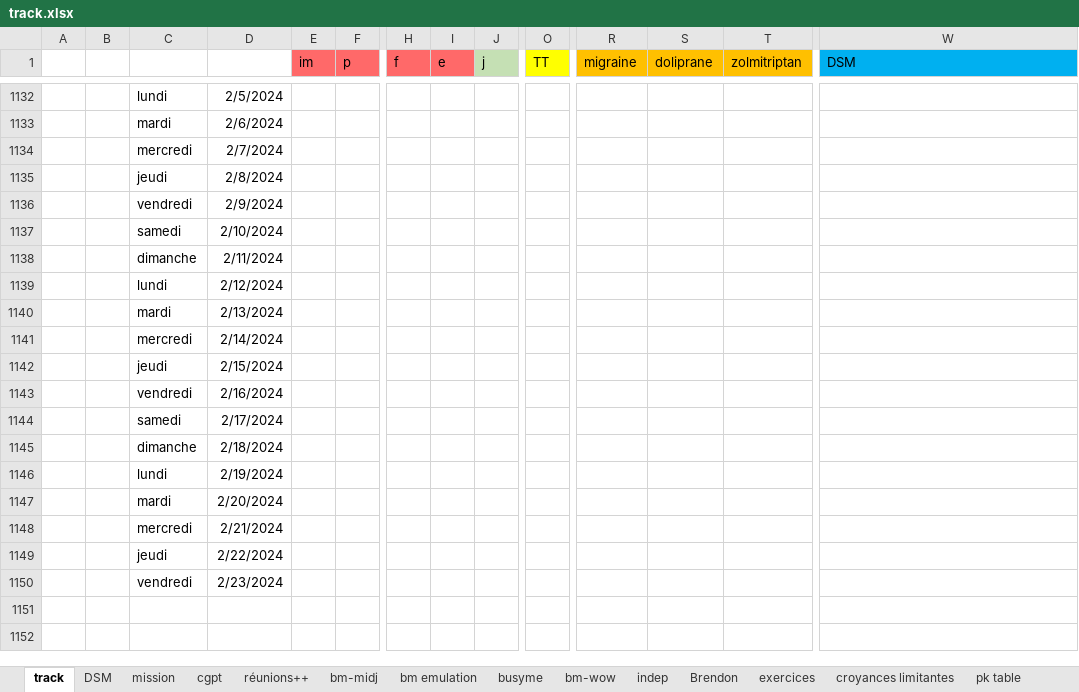
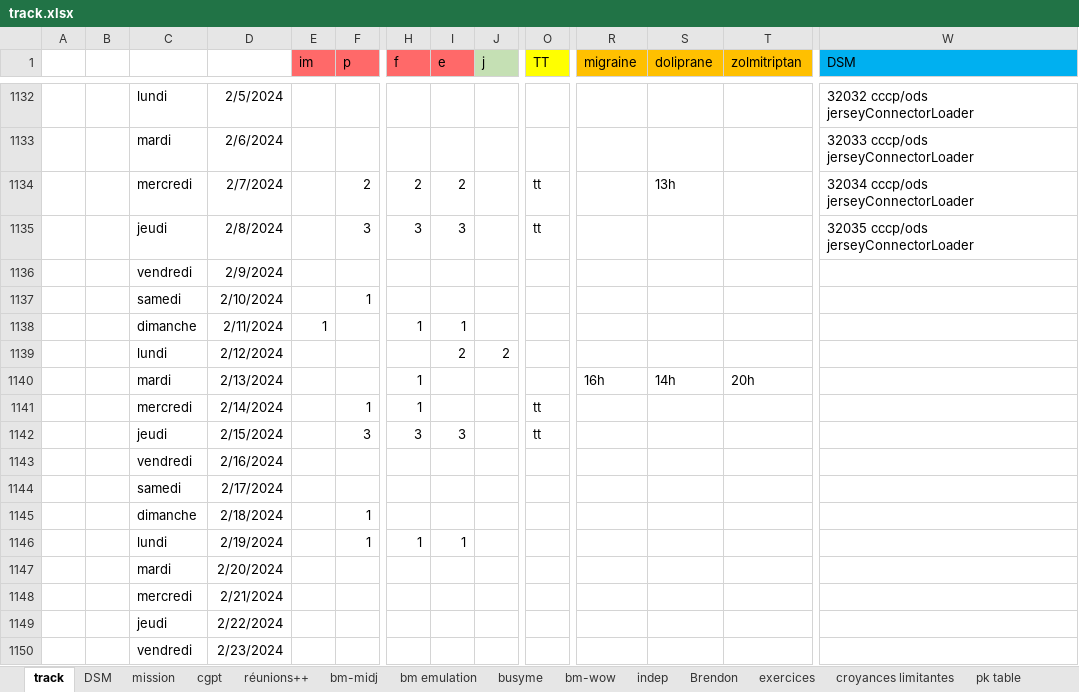
Before and after one commit to lenopgm/notes, an Excel workbook: track.xlsx, sheet track, drawn as a sheet; only a part is shown, gaps mark what is left out; values as stored, in another font and other column widths than the file's, no borders; removed rows and columns are numbered as before the commit, all else as after; rows hold the shown columns only; the diff covers the shown part only; the diff names each change by its address in the sheet, - before the commit and + after, or states it on an @@ line.

```diff
--- a/track.xlsx (sheet track)
+++ b/track.xlsx (sheet track)
-W1132 (DSM): (empty)
+W1132 (DSM): 32032 cccp/ods jerseyConnectorLoader
-W1133 (DSM): (empty)
+W1133 (DSM): 32033 cccp/ods jerseyConnectorLoader
-row 1134:  |  | mercredi | 2/7/2024
-row 1135:  |  | jeudi | 2/8/2024
+row 1134:  |  | mercredi | 2/7/2024 |  | 2 | 2 | 2 |  | tt |  | 13h |  | 32034 cccp/ods jerseyConnectorLoader
+row 1135:  |  | jeudi | 2/8/2024 |  | 3 | 3 | 3 |  | tt |  |  |  | 32035 cccp/ods jerseyConnectorLoader
-F1137 (p): (empty)
+F1137 (p): 1
-row 1138:  |  | dimanche | 2/11/2024
-row 1139:  |  | lundi | 2/12/2024
-row 1140:  |  | mardi | 2/13/2024
-row 1141:  |  | mercredi | 2/14/2024
-row 1142:  |  | jeudi | 2/15/2024
+row 1138:  |  | dimanche | 2/11/2024 | 1 |  | 1 | 1
+row 1139:  |  | lundi | 2/12/2024 |  |  |  | 2 | 2
+row 1140:  |  | mardi | 2/13/2024 |  |  | 1 |  |  |  | 16h | 14h | 20h
+row 1141:  |  | mercredi | 2/14/2024 |  | 1 | 1 |  |  | tt
+row 1142:  |  | jeudi | 2/15/2024 |  | 3 | 3 | 3 |  | tt
-F1145 (p): (empty)
+F1145 (p): 1
-row 1146:  |  | lundi | 2/19/2024
+row 1146:  |  | lundi | 2/19/2024 |  | 1 | 1 | 1
```
Also changed, not shown: 5 added rows, 5 removed rows and 40 edited cells elsewhere in this sheet, sheet DSM, formulas that keep their value, 2 other files.
